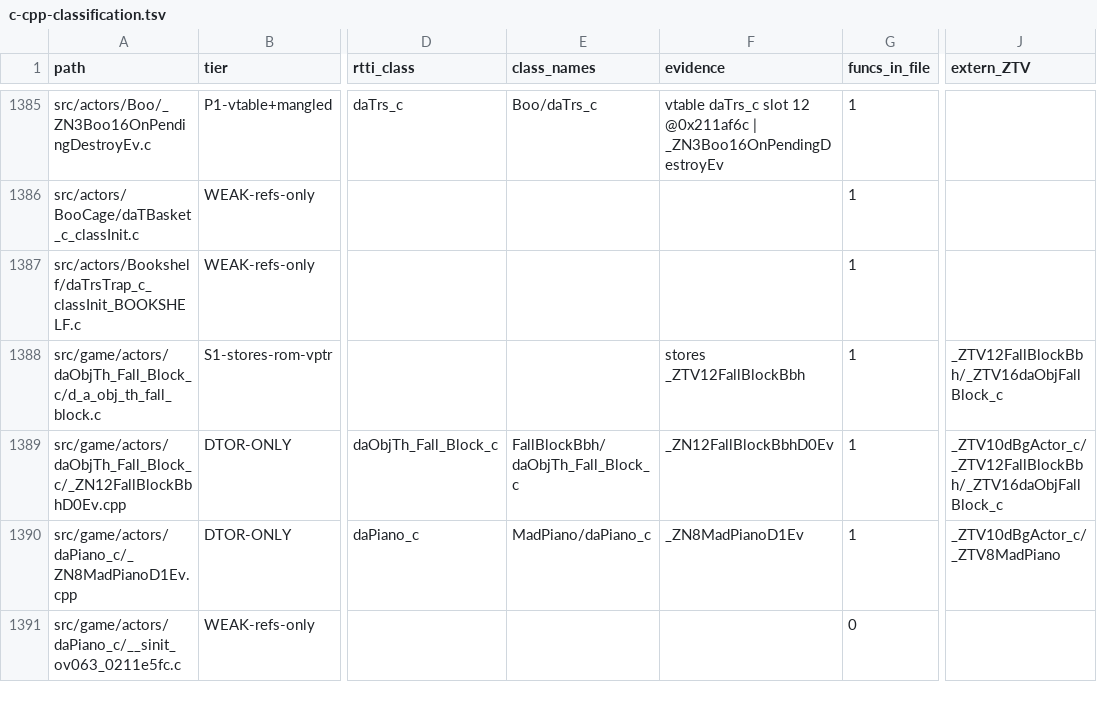
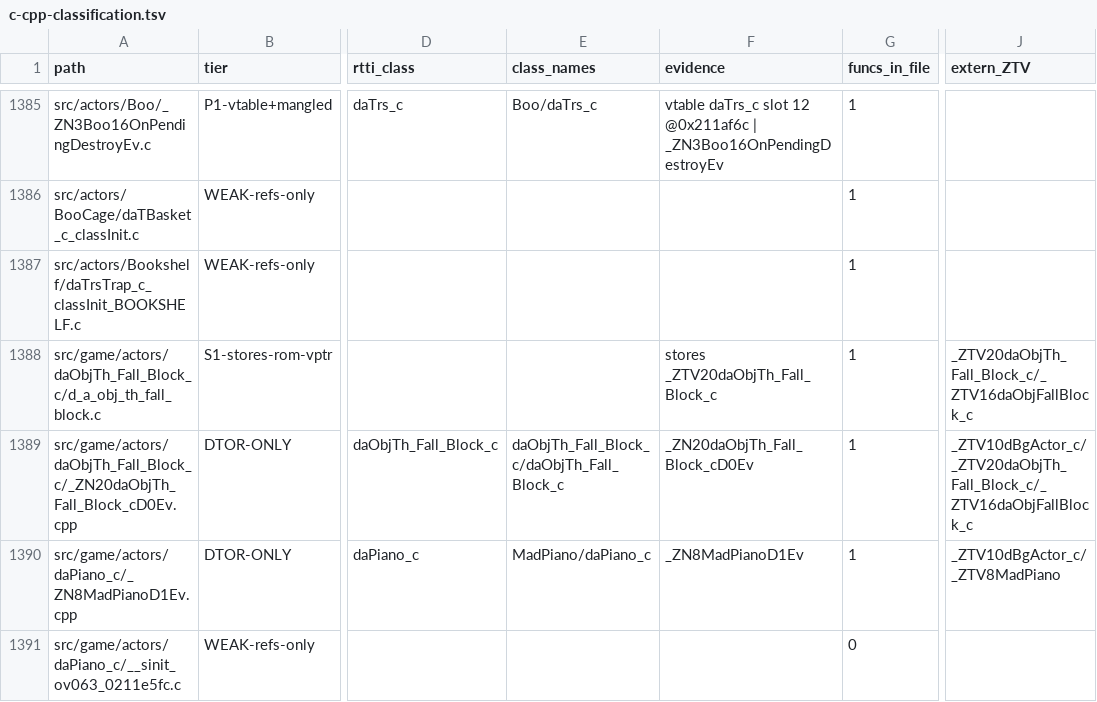
Before and after one commit to AdrianBros/sm64ds-decomp, a TSV file: notes/data/c-cpp-classification.tsv, drawn as a sheet; only a part is shown, gaps mark what is left out; the diff names each change by its address in the sheet, - before the commit and + after, or states it on an @@ line.

```diff
--- a/notes/data/c-cpp-classification.tsv
+++ b/notes/data/c-cpp-classification.tsv
-F1388 (evidence): stores _ZTV12FallBlockBbh
+F1388 (evidence): stores _ZTV20daObjTh_Fall_Block_c
-J1388 (extern_ZTV): _ZTV12FallBlockBbh/_ZTV16daObjFallBlock_c
+J1388 (extern_ZTV): _ZTV20daObjTh_Fall_Block_c/_ZTV16daObjFallBlock_c
-A1389 (path): src/game/actors/daObjTh_Fall_Block_c/_ZN12FallBlockBbhD0Ev.cpp
+A1389 (path): src/game/actors/daObjTh_Fall_Block_c/_ZN20daObjTh_Fall_Block_cD0Ev.cpp
-E1389 (class_names): FallBlockBbh/daObjTh_Fall_Block_c
+E1389 (class_names): daObjTh_Fall_Block_c/daObjTh_Fall_Block_c
-F1389 (evidence): _ZN12FallBlockBbhD0Ev
+F1389 (evidence): _ZN20daObjTh_Fall_Block_cD0Ev
-J1389 (extern_ZTV): _ZTV10dBgActor_c/_ZTV12FallBlockBbh/_ZTV16daObjFallBlock_c
+J1389 (extern_ZTV): _ZTV10dBgActor_c/_ZTV20daObjTh_Fall_Block_c/_ZTV16daObjFallBlock_c
```
Also changed, not shown: notes/data/class-build-worklist.tsv, notes/data/tu-promotion-queue.tsv, 17 other files.
